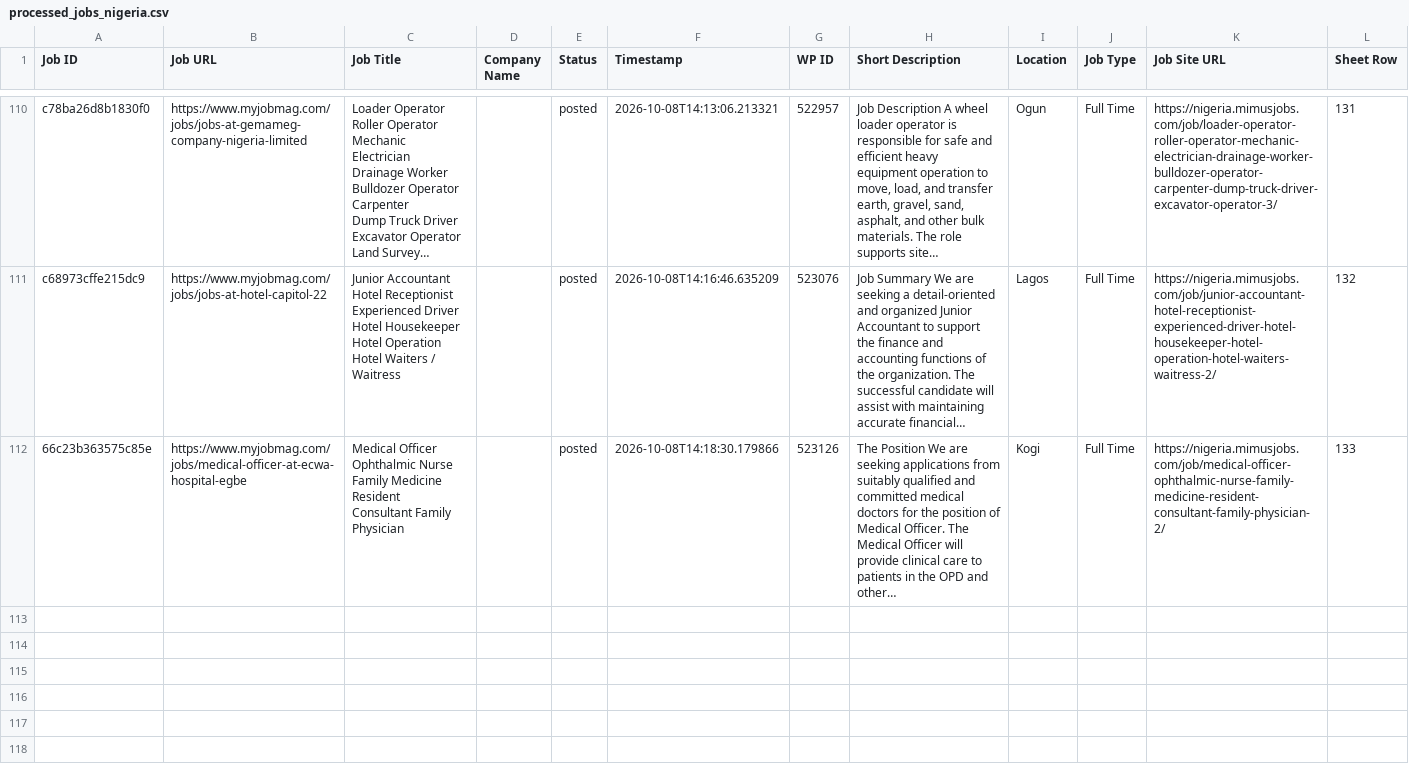
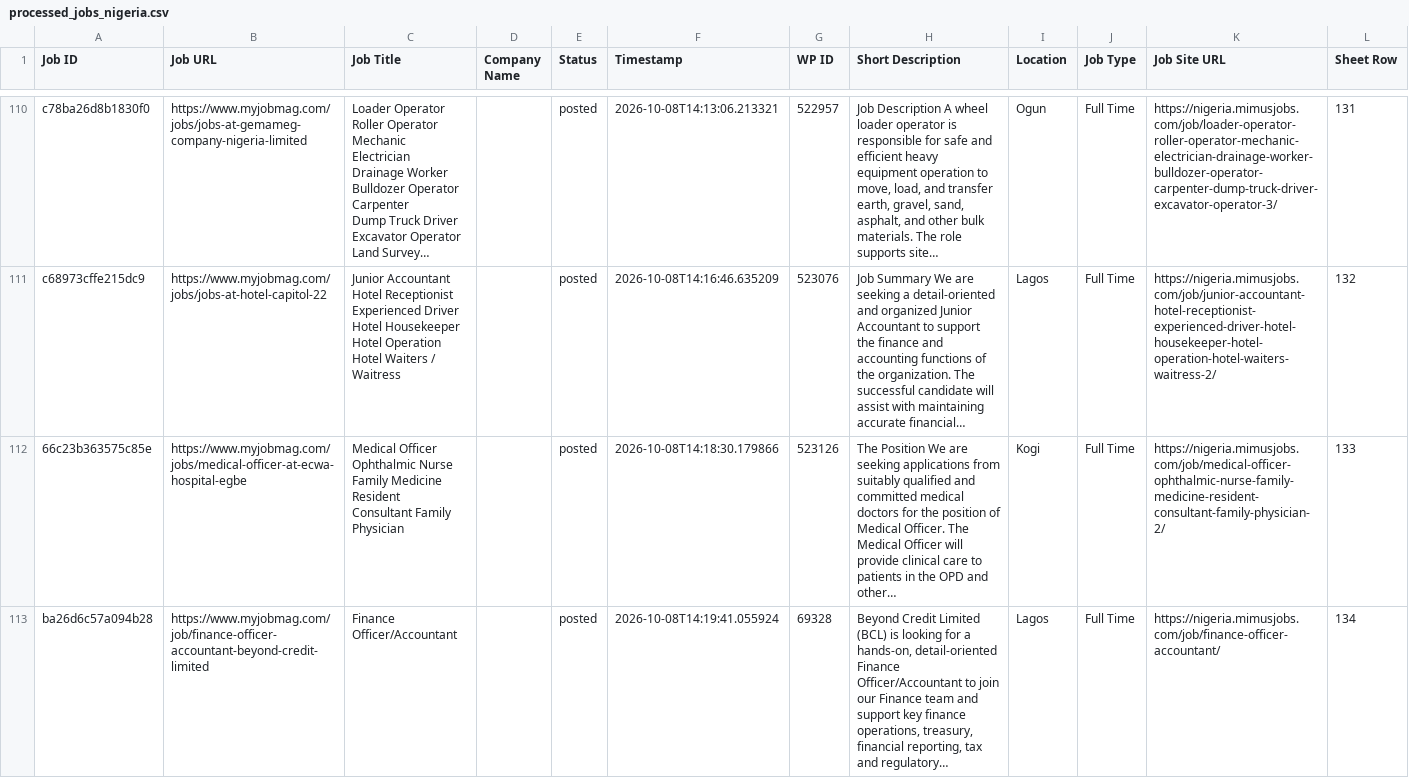
Before and after one commit to projectfetcher/ng, a CSV file: processed_jobs_nigeria.csv, drawn as a sheet; only a part is shown, gaps mark what is left out; long unchanged cells end in ….

```diff
--- a/processed_jobs_nigeria.csv
+++ b/processed_jobs_nigeria.csv
@@ -407 +407,2 @@ c68973cffe215dc9,https://www.myjobmag.com/jobs/jobs-at-hotel-capitol-22,"Junior
  Consultant Family Physician",,posted,2026-10-08T14:18:30.179866,523126,The Position We are seeking applications from suitably qualified and committed medical doctors for the position of Medical Officer. The Medical Officer will provide clinical care to patients in the OPD and other…,Kogi,Full Time,https://nigeria.mimusjobs.com/job/medical-officer-ophthalmic-nurse-family-medicine-resident-consultant-family-physician-2/,133
+ba26d6c57a094b28,https://www.myjobmag.com/job/finance-officer-accountant-beyond-credit-limited,Finance Officer/Accountant,,posted,2026-10-08T14:19:41.055924,69328,"Beyond Credit Limited (BCL) is looking for a hands-on, detail-oriented Finance Officer/Accountant to join our Finance team and support key finance operations, treasury, financial reporting, tax and regulatory…",Lagos,Full Time,https://nigeria.mimusjobs.com/job/finance-officer-accountant/,134
```
